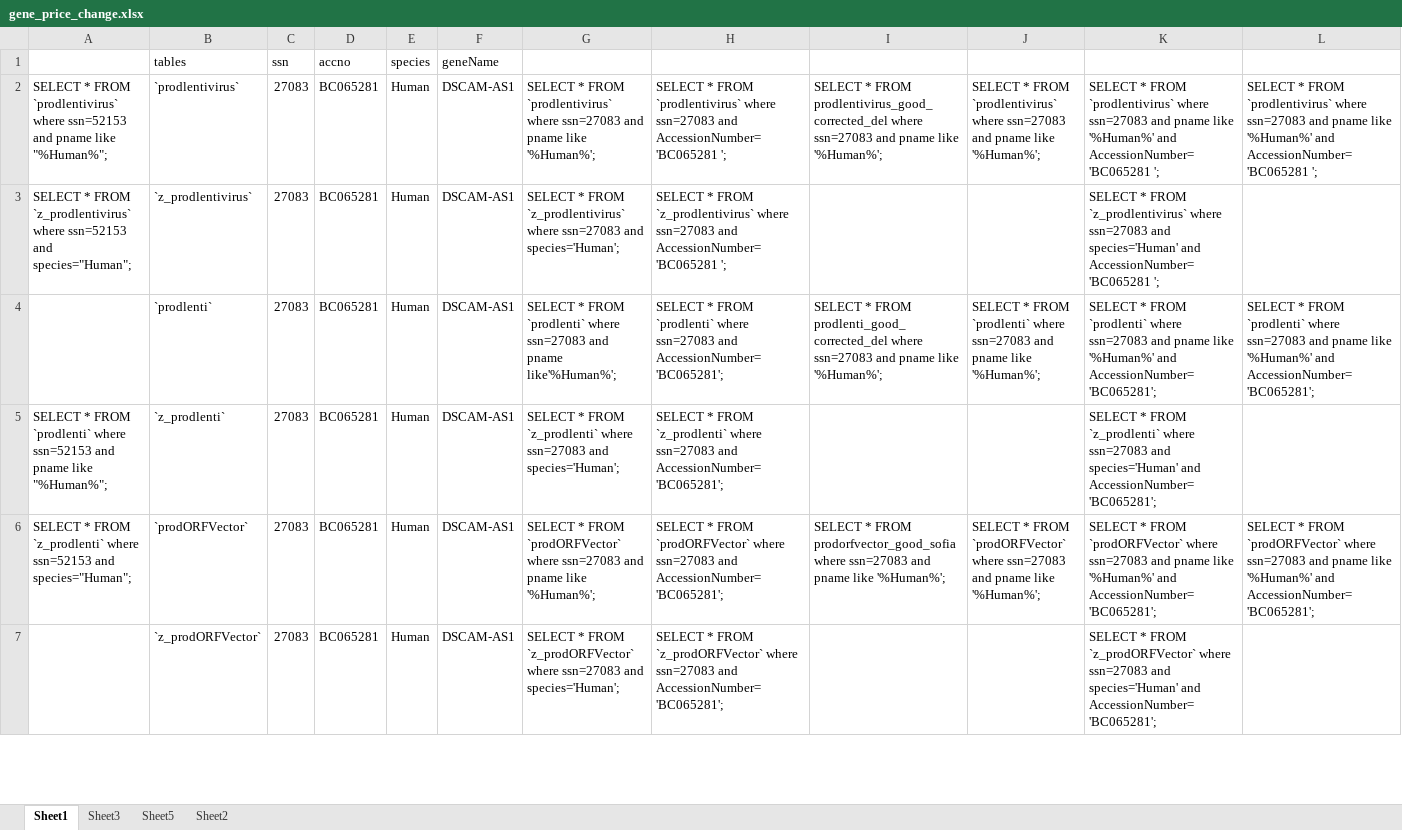
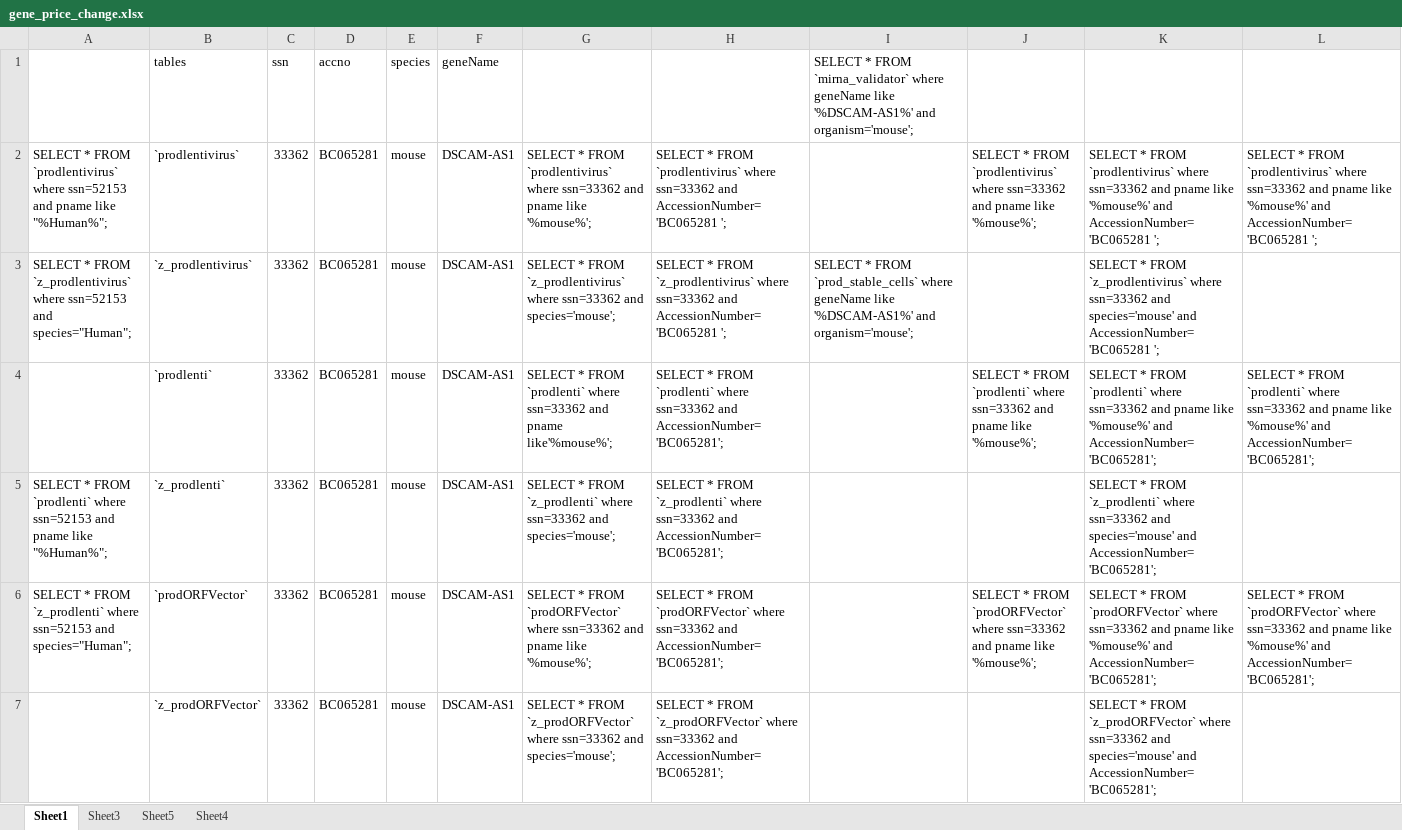
Before and after one commit to vincentgongabm/newpages, an Excel workbook: gene_price_change.xlsx, sheet Sheet1, drawn as a sheet; only a part is shown; values as stored, in another font and other column widths than the file's, no borders; the diff covers the shown part only; the diff names each change by its address in the sheet, - before the commit and + after, or states it on an @@ line.

```diff
--- a/gene_price_change.xlsx (sheet Sheet1)
+++ b/gene_price_change.xlsx (sheet Sheet1)
-sheet tab: Sheet2
+sheet tab: Sheet4
-I1: (empty)
+I1: SELECT * FROM `mirna_validator` where geneName like '%DSCAM-AS1%' and organism='mouse';
-C2:C7 (ssn): 27083
+C2:C7 (ssn): 33362
-E2:E7 (species): Human
+E2:E7 (species): mouse
-G2: …`prodlentivirus` where ssn=27083 and pname like '%Human%';
+G2: …`prodlentivirus` where ssn=33362 and pname like '%mouse%';
-H2: …`prodlentivirus` where ssn=27083 and AccessionNumber='BC065281…
+H2: …`prodlentivirus` where ssn=33362 and AccessionNumber='BC065281…
-I2: SELECT * FROM prodlentivirus_good_corrected_del where ssn=27083 and pname like '%Human%';
+I2: (empty)
-J2: …`prodlentivirus` where ssn=27083 and pname like '%Human%';
+J2: …`prodlentivirus` where ssn=33362 and pname like '%mouse%';
-K2: …`prodlentivirus` where ssn=27083 and pname like '%Human%' and AccessionNumber='BC065281…
+K2: …`prodlentivirus` where ssn=33362 and pname like '%mouse%' and AccessionNumber='BC065281…
-L2: …`prodlentivirus` where ssn=27083 and pname like '%Human%' and AccessionNumber='BC065281…
+L2: …`prodlentivirus` where ssn=33362 and pname like '%mouse%' and AccessionNumber='BC065281…
-G3: …`z_prodlentivirus` where ssn=27083 and species='Human';
+G3: …`z_prodlentivirus` where ssn=33362 and species='mouse';
-H3: …`z_prodlentivirus` where ssn=27083 and AccessionNumber='BC065281…
+H3: …`z_prodlentivirus` where ssn=33362 and AccessionNumber='BC065281…
-I3: (empty)
+I3: SELECT * FROM `prod_stable_cells` where geneName like '%DSCAM-AS1%' and organism='mouse';
-K3: …`z_prodlentivirus` where ssn=27083 and species='Human' and AccessionNumber='BC065281…
+K3: …`z_prodlentivirus` where ssn=33362 and species='mouse' and AccessionNumber='BC065281…
-G4: …`prodlenti` where ssn=27083 and pname like'%Human%';
+G4: …`prodlenti` where ssn=33362 and pname like'%mouse%';
-H4: …`prodlenti` where ssn=27083 and AccessionNumber='BC065281';
+H4: …`prodlenti` where ssn=33362 and AccessionNumber='BC065281';
-I4: SELECT * FROM prodlenti_good_corrected_del where ssn=27083 and pname like '%Human%';
+I4: (empty)
-J4: …`prodlenti` where ssn=27083 and pname like '%Human%';
+J4: …`prodlenti` where ssn=33362 and pname like '%mouse%';
-K4: …`prodlenti` where ssn=27083 and pname like '%Human%' and AccessionNumber='BC065281';
+K4: …`prodlenti` where ssn=33362 and pname like '%mouse%' and AccessionNumber='BC065281';
-L4: …`prodlenti` where ssn=27083 and pname like '%Human%' and AccessionNumber='BC065281';
+L4: …`prodlenti` where ssn=33362 and pname like '%mouse%' and AccessionNumber='BC065281';
-G5: …`z_prodlenti` where ssn=27083 and species='Human';
+G5: …`z_prodlenti` where ssn=33362 and species='mouse';
-H5: …`z_prodlenti` where ssn=27083 and AccessionNumber='BC065281';
+H5: …`z_prodlenti` where ssn=33362 and AccessionNumber='BC065281';
-K5: …`z_prodlenti` where ssn=27083 and species='Human' and AccessionNumber='BC065281';
+K5: …`z_prodlenti` where ssn=33362 and species='mouse' and AccessionNumber='BC065281';
-G6: …`prodORFVector` where ssn=27083 and pname like '%Human%';
+G6: …`prodORFVector` where ssn=33362 and pname like '%mouse%';
-H6: …`prodORFVector` where ssn=27083 and AccessionNumber='BC065281';
+H6: …`prodORFVector` where ssn=33362 and AccessionNumber='BC065281';
-I6: SELECT * FROM prodorfvector_good_sofia where ssn=27083 and pname like '%Human%';
+I6: (empty)
-J6: …`prodORFVector` where ssn=27083 and pname like '%Human%';
+J6: …`prodORFVector` where ssn=33362 and pname like '%mouse%';
-K6: …`prodORFVector` where ssn=27083 and pname like '%Human%' and AccessionNumber='BC065281';
+K6: …`prodORFVector` where ssn=33362 and pname like '%mouse%' and AccessionNumber='BC065281';
-L6: …`prodORFVector` where ssn=27083 and pname like '%Human%' and AccessionNumber='BC065281';
+L6: …`prodORFVector` where ssn=33362 and pname like '%mouse%' and AccessionNumber='BC065281';
-G7: …`z_prodORFVector` where ssn=27083 and species='Human';
+G7: …`z_prodORFVector` where ssn=33362 and species='mouse';
-H7: …`z_prodORFVector` where ssn=27083 and AccessionNumber='BC065281';
+H7: …`z_prodORFVector` where ssn=33362 and AccessionNumber='BC065281';
-K7: …`z_prodORFVector` where ssn=27083 and species='Human' and AccessionNumber='BC065281';
+K7: …`z_prodORFVector` where ssn=33362 and species='mouse' and AccessionNumber='BC065281';
```
Also changed, not shown: 2 added rows, 2 removed rows and 186 edited cells elsewhere in this sheet, 9 other files.
